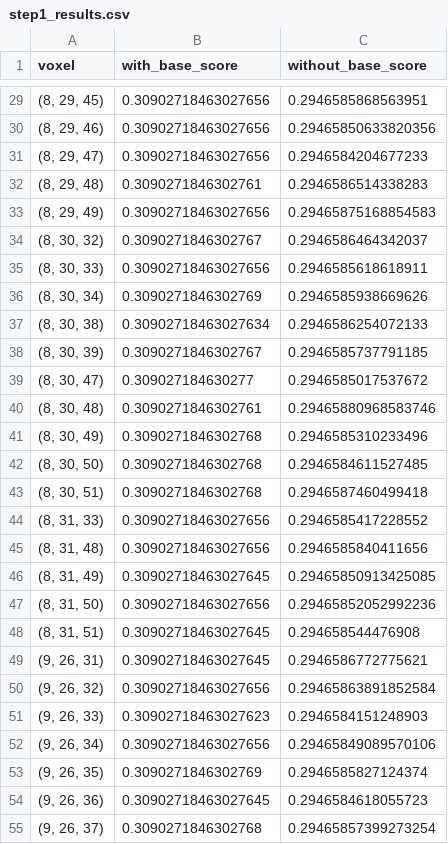
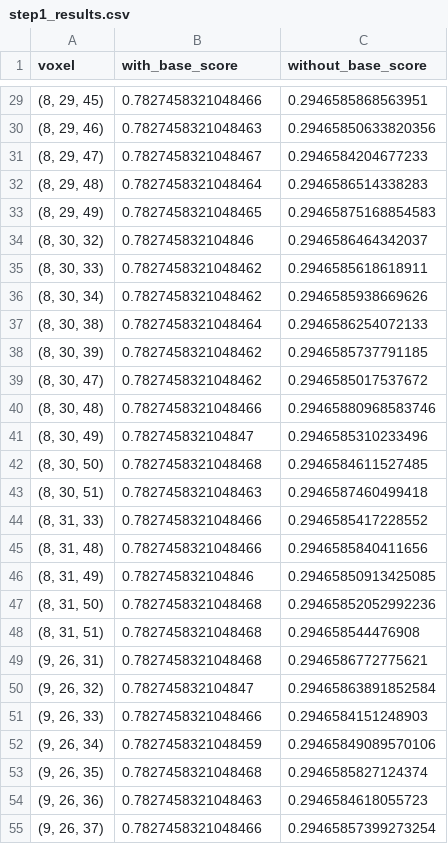
Before and after one commit to AdrienWitt/Irony_DeepLearning, a CSV file: cv_results/step1_results.csv, drawn as a sheet; only a part is shown, gaps mark what is left out; the diff covers the shown part only.

Commit message:
added new base features

```diff
--- a/cv_results/step1_results.csv
+++ b/cv_results/step1_results.csv
@@ -29,27 +29,27 @@ voxel,with_base_score,without_base_score
-"(8, 29, 45)",0.30902718463027656,0.2946585868563951
-"(8, 29, 46)",0.30902718463027656,0.29465850633820356
-"(8, 29, 47)",0.30902718463027656,0.2946584204677233
-"(8, 29, 48)",0.3090271846302761,0.2946586514338283
-"(8, 29, 49)",0.30902718463027656,0.29465875168854583
-"(8, 30, 32)",0.3090271846302767,0.2946586464342037
-"(8, 30, 33)",0.30902718463027656,0.2946585618618911
-"(8, 30, 34)",0.3090271846302769,0.2946585938669626
-"(8, 30, 38)",0.30902718463027634,0.2946586254072133
-"(8, 30, 39)",0.3090271846302767,0.2946585737791185
-"(8, 30, 47)",0.309027184630277,0.2946585017537672
-"(8, 30, 48)",0.3090271846302761,0.29465880968583746
-"(8, 30, 49)",0.3090271846302768,0.2946585310233496
-"(8, 30, 50)",0.3090271846302768,0.2946584611527485
-"(8, 30, 51)",0.3090271846302768,0.2946587460499418
-"(8, 31, 33)",0.30902718463027656,0.2946585417228552
-"(8, 31, 48)",0.30902718463027656,0.2946585840411656
-"(8, 31, 49)",0.30902718463027645,0.29465850913425085
-"(8, 31, 50)",0.30902718463027656,0.29465852052992236
-"(8, 31, 51)",0.30902718463027645,0.294658544476908
-"(9, 26, 31)",0.30902718463027645,0.2946586772775621
-"(9, 26, 32)",0.30902718463027656,0.29465863891852584
-"(9, 26, 33)",0.30902718463027623,0.2946584151248903
-"(9, 26, 34)",0.30902718463027656,0.29465849089570106
-"(9, 26, 35)",0.3090271846302769,0.2946585827124374
-"(9, 26, 36)",0.30902718463027645,0.2946584618055723
-"(9, 26, 37)",0.3090271846302768,0.29465857399273254
+"(8, 29, 45)",0.7827458321048466,0.2946585868563951
+"(8, 29, 46)",0.7827458321048463,0.29465850633820356
+"(8, 29, 47)",0.7827458321048467,0.2946584204677233
+"(8, 29, 48)",0.7827458321048464,0.2946586514338283
+"(8, 29, 49)",0.7827458321048465,0.29465875168854583
+"(8, 30, 32)",0.782745832104846,0.2946586464342037
+"(8, 30, 33)",0.7827458321048462,0.2946585618618911
+"(8, 30, 34)",0.7827458321048462,0.2946585938669626
+"(8, 30, 38)",0.7827458321048464,0.2946586254072133
+"(8, 30, 39)",0.7827458321048462,0.2946585737791185
+"(8, 30, 47)",0.7827458321048462,0.2946585017537672
+"(8, 30, 48)",0.7827458321048466,0.29465880968583746
+"(8, 30, 49)",0.782745832104847,0.2946585310233496
+"(8, 30, 50)",0.7827458321048468,0.2946584611527485
+"(8, 30, 51)",0.7827458321048463,0.2946587460499418
+"(8, 31, 33)",0.7827458321048466,0.2946585417228552
+"(8, 31, 48)",0.7827458321048466,0.2946585840411656
+"(8, 31, 49)",0.782745832104846,0.29465850913425085
+"(8, 31, 50)",0.7827458321048468,0.29465852052992236
+"(8, 31, 51)",0.7827458321048468,0.294658544476908
+"(9, 26, 31)",0.7827458321048468,0.2946586772775621
+"(9, 26, 32)",0.782745832104847,0.29465863891852584
+"(9, 26, 33)",0.7827458321048466,0.2946584151248903
+"(9, 26, 34)",0.7827458321048459,0.29465849089570106
+"(9, 26, 35)",0.7827458321048468,0.2946585827124374
+"(9, 26, 36)",0.7827458321048463,0.2946584618055723
+"(9, 26, 37)",0.7827458321048466,0.29465857399273254
```
Also changed, not shown: 73 edited cells elsewhere in this file, 4 other files.
